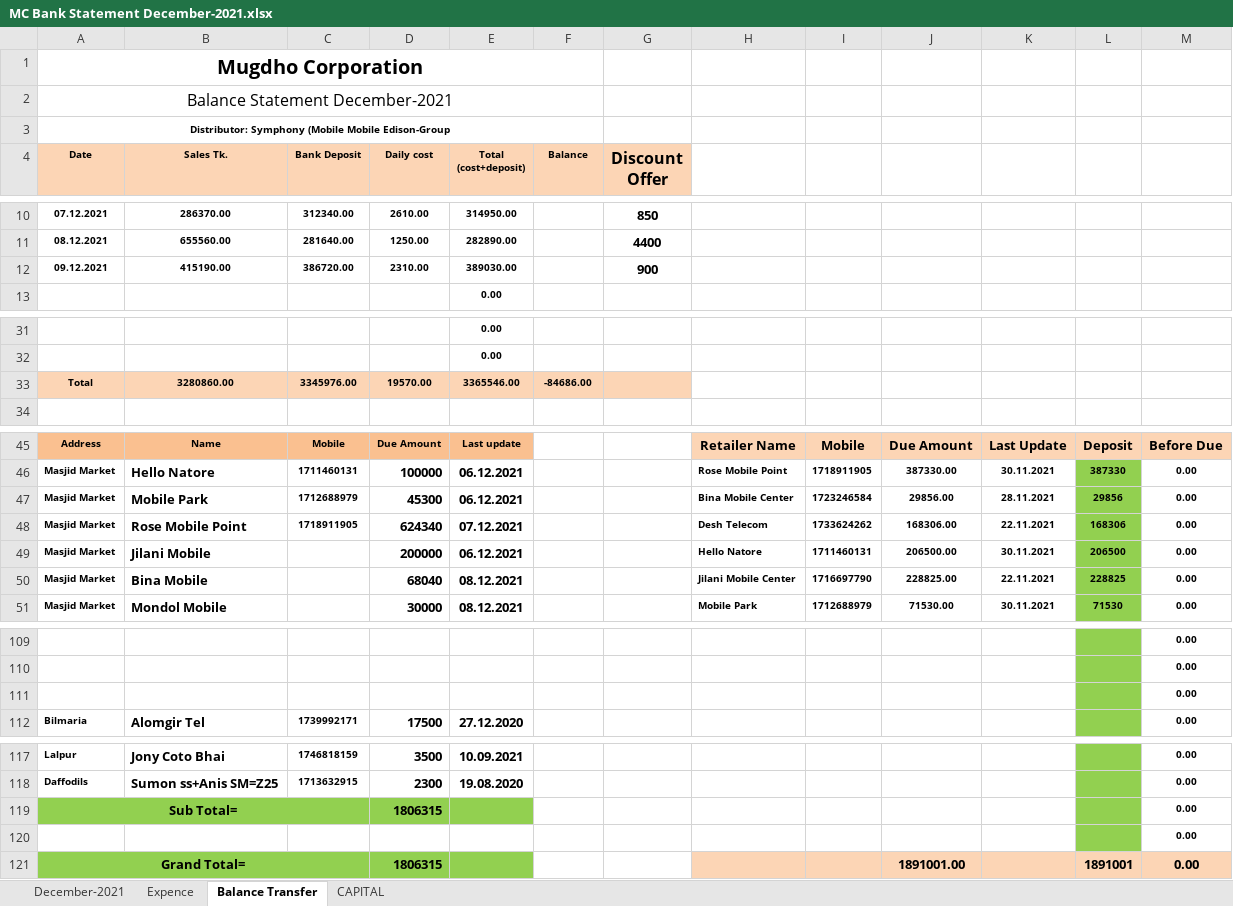
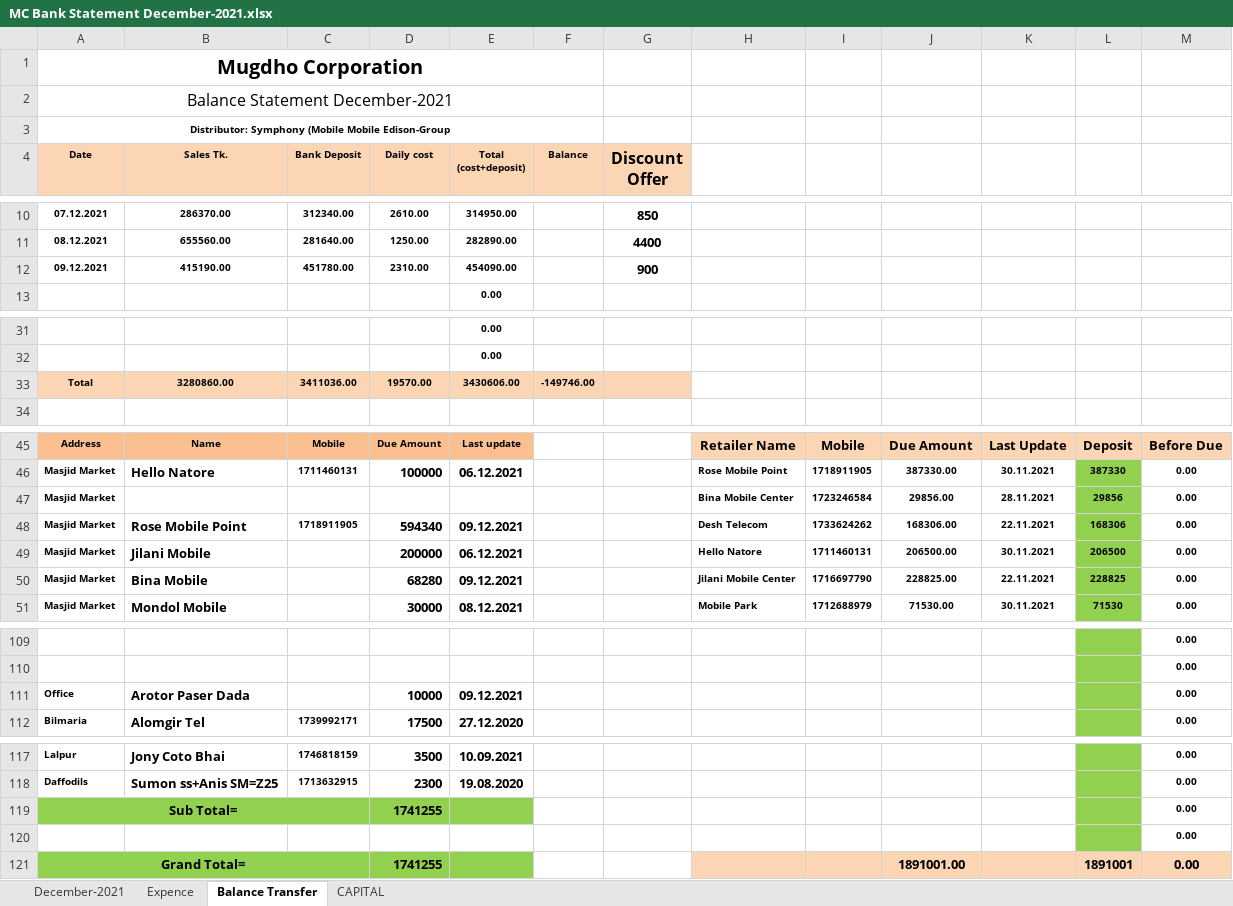
Before and after one commit to rahinul/MCU, an Excel workbook: Symphony/DECEMBER/09.12.2021/MC Bank Statement December-2021.xlsx, sheet Balance Transfer, drawn as a sheet; only a part is shown, gaps mark what is left out; values as stored, in another font and other column widths than the file's, no borders; charts and pictures not drawn; removed rows and columns are numbered as before the commit, all else as after; the diff names each change by its address in the sheet, - before the commit and + after, or states it on an @@ line.

```diff
--- a/Symphony/DECEMBER/09.12.2021/MC Bank Statement December-2021.xlsx (sheet Balance Transfer)
+++ b/Symphony/DECEMBER/09.12.2021/MC Bank Statement December-2021.xlsx (sheet Balance Transfer)
-C12 (Bank Deposit): 386720.00
+C12 (Bank Deposit): 451780.00
-E12 (Total (cost+deposit)): 389030.00
+E12 (Total (cost+deposit)): 454090.00
-C33 (Bank Deposit): 3345976.00
+C33 (Bank Deposit): 3411036.00
-E33 (Total (cost+deposit)): 3365546.00
+E33 (Total (cost+deposit)): 3430606.00
-F33 (Balance): -84686.00
+F33 (Balance): -149746.00
-B47 (Sales Tk.): Mobile Park
+B47 (Sales Tk.): (empty)
-C47 (Bank Deposit): 1712688979
+C47 (Bank Deposit): (empty)
-D47 (Daily cost): 45300
+D47 (Daily cost): (empty)
-E47 (Total (cost+deposit)): 06.12.2021
+E47 (Total (cost+deposit)): (empty)
-D48 (Daily cost): 624340
+D48 (Daily cost): 594340
-E48 (Total (cost+deposit)): 07.12.2021
+E48 (Total (cost+deposit)): 09.12.2021
-D50 (Daily cost): 68040
+D50 (Daily cost): 68280
-E50 (Total (cost+deposit)): 08.12.2021
+E50 (Total (cost+deposit)): 09.12.2021
-row 111:  |  |  |  |  |  |  |  |  |  |  |  | 0.00
+row 111: Office | Arotor Paser Dada |  | 10000 | 09.12.2021 |  |  |  |  |  |  |  | 0.00
-D119 (Daily cost): 1806315
+D119 (Daily cost): 1741255
-D121 (Daily cost): 1806315
+D121 (Daily cost): 1741255
```
Also changed, not shown: sheet CAPITAL, sheet Expence, Realme/DECEMBER/All Details/09.12.2021/realme Bank Statement November 2021.xlsx, Symphony/Others/Cash A.xlsx.
